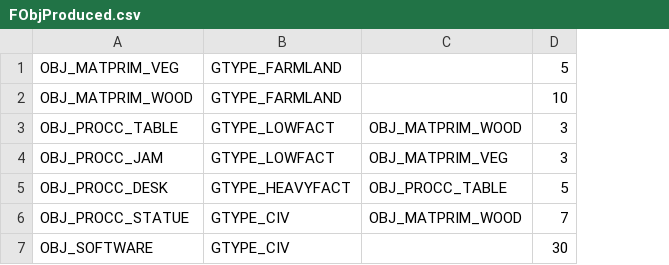
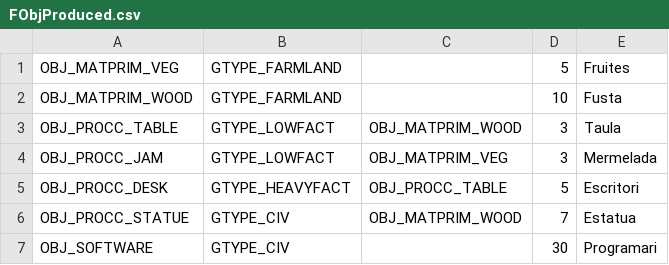
Before and after one commit to QcTL/CoWFSim, a CSV file: files/objCollectives/FObjProduced.csv, drawn as a sheet; the diff names each change by its address in the sheet, - before the commit and + after, or states it on an @@ line.

```diff
--- a/files/objCollectives/FObjProduced.csv
+++ b/files/objCollectives/FObjProduced.csv
+column E, rows 1-7: Fruites | Fusta | Taula | Mermelada | Escritori | Estatua | Programari
```
Also changed, not shown: 3 other files.
